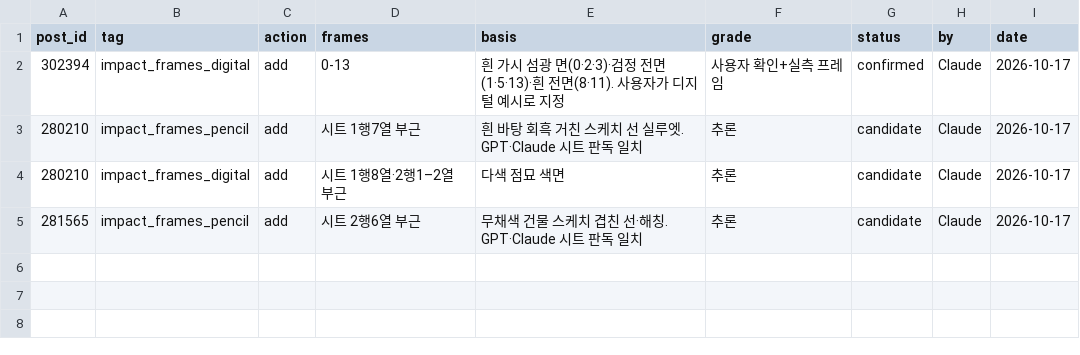
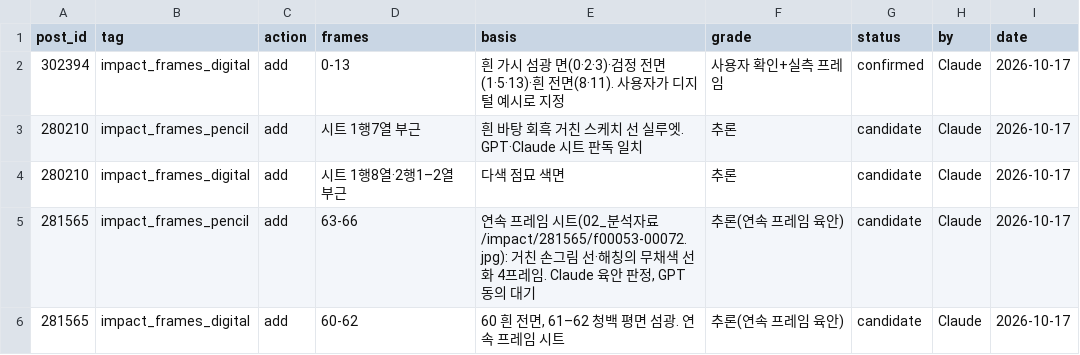
Before and after one commit to twoapple08/AI-sfa, a CSV file: data/style_kb/tag_overrides.csv, drawn as a sheet.

```diff
--- a/data/style_kb/tag_overrides.csv
+++ b/data/style_kb/tag_overrides.csv
@@ -4,2 +4,3 @@ post_id,tag,action,frames,basis,grade,status,by,date
 280210,impact_frames_digital,add,시트 1행8열·2행1–2열 부근,다색 점묘 색면,추론,candidate,Claude,2026-10-17
-281565,impact_frames_pencil,add,시트 2행6열 부근,무채색 건물 스케치 겹친 선·해칭. GPT·Claude 시트 판독 일치,추론,candidate,Claude,2026-10-17
+281565,impact_frames_pencil,add,63-66,"연속 프레임 시트(02_분석자료/impact/281565/f00053-00072.jpg): 거친 손그림 선·해칭의 무채색 선화 4프레임. Claude 육안 판정, GPT 동의 대기",추론(연속 프레임 육안),candidate,Claude,2026-10-17
+281565,impact_frames_digital,add,60-62,"60 흰 전면, 61–62 청백 평면 섬광. 연속 프레임 시트",추론(연속 프레임 육안),candidate,Claude,2026-10-17
```
Also changed, not shown: 1 other file.
